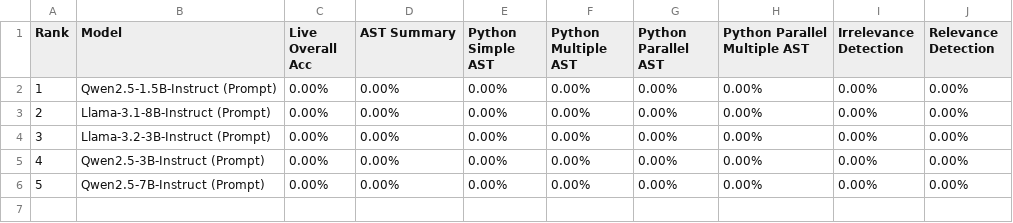
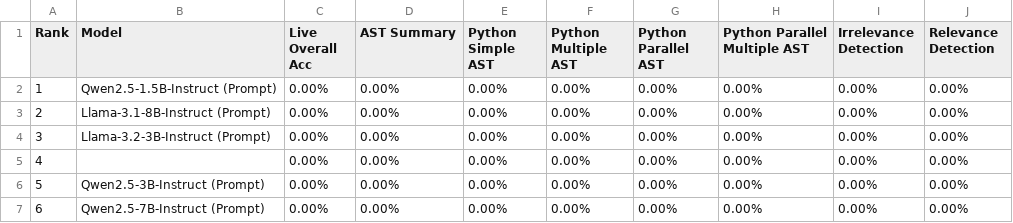
Before and after one commit to gianmarcoalessio/AAFV, a CSV file: berkeley-function-call-leaderboard/score/data_live.csv, drawn as a sheet; addresses are those after the commit; the diff names each change by its address in the sheet, - before the commit and + after, or states it on an @@ line.

```diff
--- a/berkeley-function-call-leaderboard/score/data_live.csv
+++ b/berkeley-function-call-leaderboard/score/data_live.csv
+row 5: 4 |  | 0.00% | 0.00% | 0.00% | 0.00% | 0.00% | 0.00% | 0.00% | 0.00%
@@ column A (Rank) renumbered from row 6 down @@
```
Also changed, not shown: berkeley-function-call-leaderboard/score/data_overall.csv, leaderboard.csv, 18 other files.
